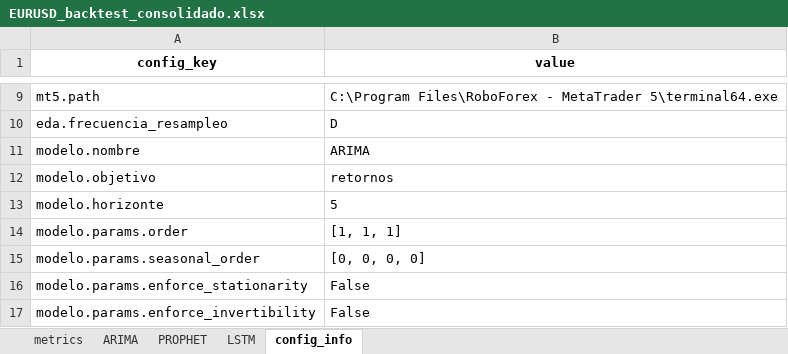
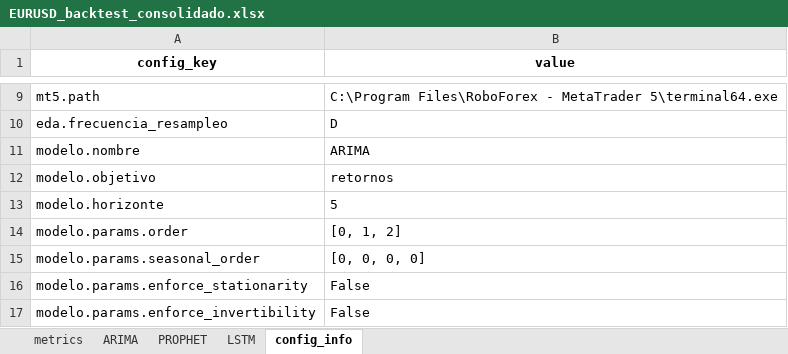
Before and after one commit to Julk-ui/Mark_I, an Excel workbook: outputs/backtest_plots/EURUSD_backtest_consolidado.xlsx, sheet config_info, drawn as a sheet; only a part is shown, gaps mark what is left out; values as stored, in another font and other column widths than the file's, no borders; the diff covers the shown part only; the diff names each change by its address in the sheet, - before the commit and + after, or states it on an @@ line.

Commit message:
archivos generafos por tune_config

```diff
--- a/outputs/backtest_plots/EURUSD_backtest_consolidado.xlsx (sheet config_info)
+++ b/outputs/backtest_plots/EURUSD_backtest_consolidado.xlsx (sheet config_info)
-B14 (value): [1, 1, 1]
+B14 (value): [0, 1, 2]
```
Also changed, not shown: 2 added rows and 1 edited cell elsewhere in this sheet, sheet LSTM, sheet metrics, sheet ARIMA, sheet PROPHET, 4 other files.
